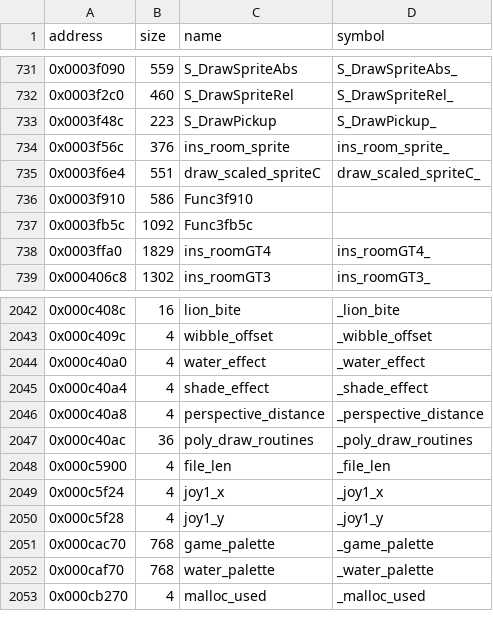
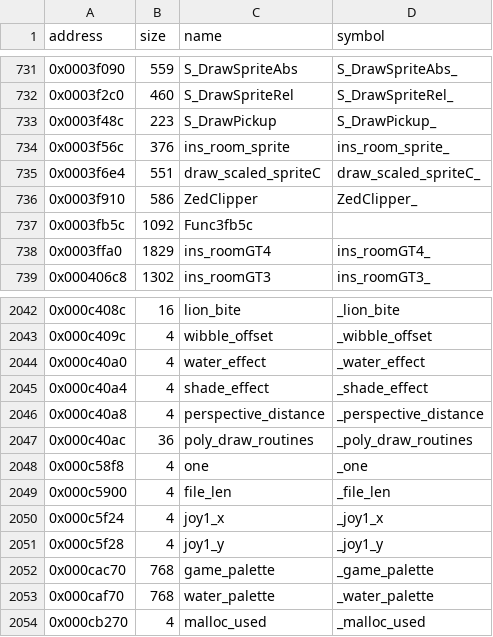
Before and after one commit to LostArtefacts/tr01, a CSV file: config/symbols.csv, drawn as a sheet; only a part is shown, gaps mark what is left out.

Commit message:
Decompile ZedClipper (0x3f910)
First function of 3dinsert.c, the module after scalespr. It brings
the module's only _DATA, the static float one at 0xc58f8.

```diff
--- a/config/symbols.csv
+++ b/config/symbols.csv
@@ -735,3 +735,3 @@ address,size,name,symbol
 0x0003f6e4,551,draw_scaled_spriteC,draw_scaled_spriteC_
-0x0003f910,586,Func3f910,
+0x0003f910,586,ZedClipper,ZedClipper_
 0x0003fb5c,1092,Func3fb5c,
@@ -2047,2 +2047,3 @@ address,size,name,symbol
 0x000c40ac,36,poly_draw_routines,_poly_draw_routines
+0x000c58f8,4,one,_one
 0x000c5900,4,file_len,_file_len
```
Also changed, not shown: 2 other files.
